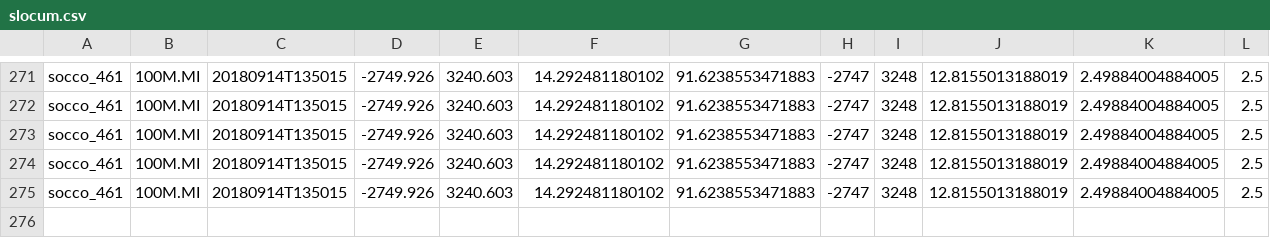
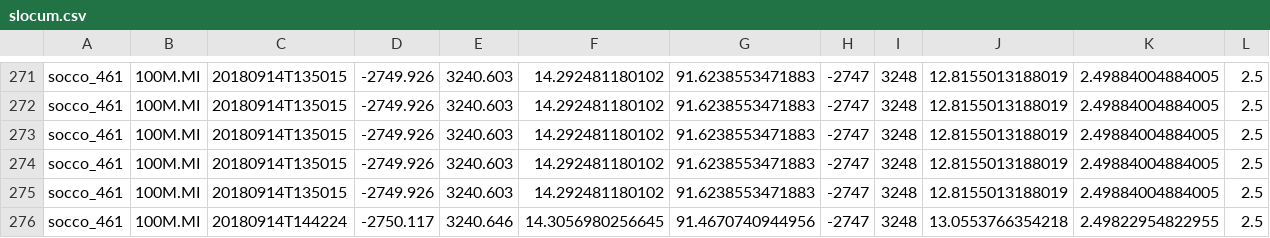
Before and after one commit to FredFury/Slocum_tricks, a CSV file: slocum.csv, drawn as a sheet; only a part is shown, gaps mark what is left out; rows hold the shown columns only; the diff names each change by its address in the sheet, - before the commit and + after, or states it on an @@ line.

Commit message:
update slocum csv

```diff
--- a/slocum.csv
+++ b/slocum.csv
+row 276: socco_461 | 100M.MI | 20180914T144224 | -2750.117 | 3240.646 | 14.3056980256645 | 91.4670740944956 | -2747 | 3248 | 13.0553766354218 | 2.49822954822955 | 2.5
```
